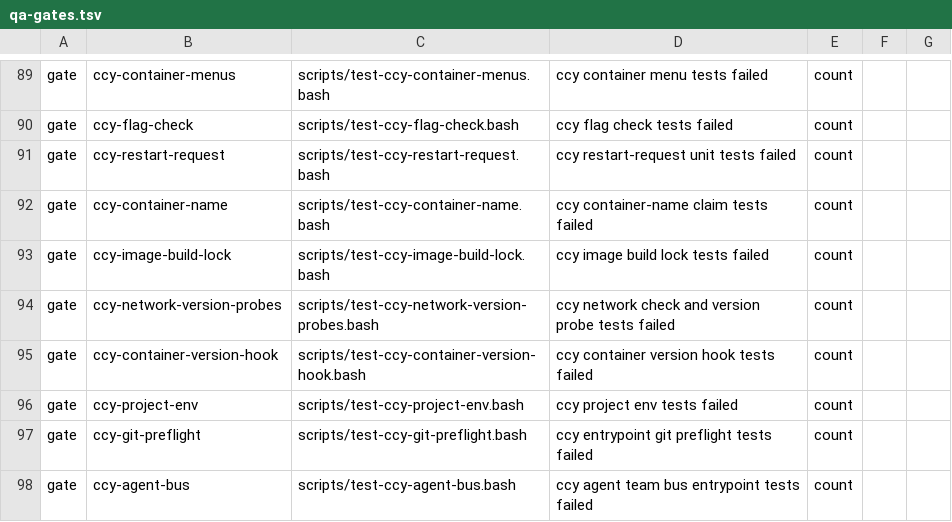
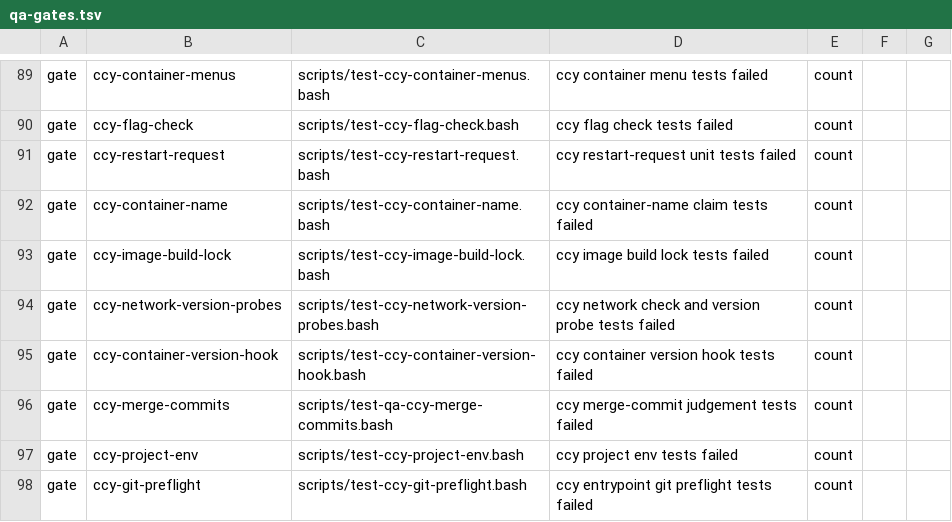
Before and after one commit to LongTermSupport/fedora-desktop, a TSV file: scripts/qa-gates.tsv, drawn as a sheet; only a part is shown, gaps mark what is left out; the shorter side is filled out with more unchanged rows.

```diff
--- a/scripts/qa-gates.tsv
+++ b/scripts/qa-gates.tsv
@@ -95,2 +95,3 @@ gate	ccy-network-version-probes	scripts/test-ccy-network-version-probes.bash	ccy
 gate	ccy-container-version-hook	scripts/test-ccy-container-version-hook.bash	ccy container version hook tests failed	count
+gate	ccy-merge-commits	scripts/test-qa-ccy-merge-commits.bash	ccy merge-commit judgement tests failed	count
 gate	ccy-project-env	scripts/test-ccy-project-env.bash	ccy project env tests failed	count
```
